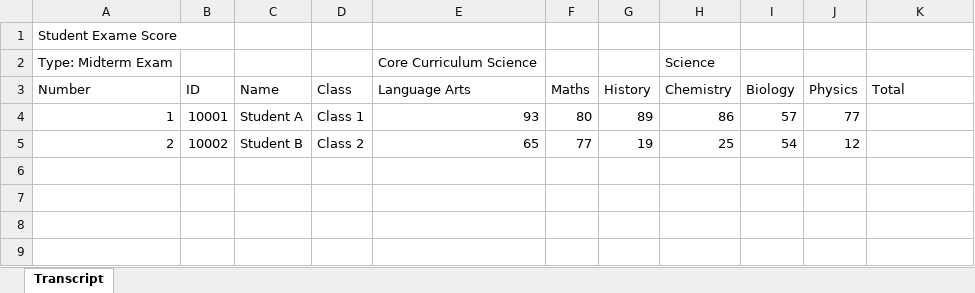
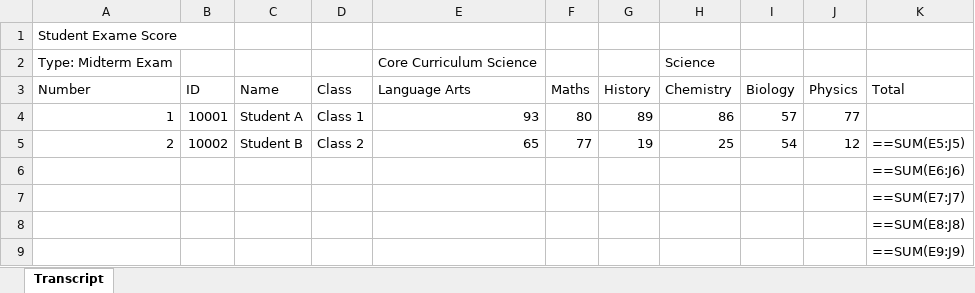
Before and after one commit to giselescarvalho/ExcelizeStudies, an Excel workbook: Book1.xlsx, sheet Transcript, drawn as a sheet; values as stored, in another font and other column widths than the file's, no borders; formulas without a stored value are shown as written; the diff names each change by its address in the sheet, - before the commit and + after, or states it on an @@ line.

Commit message:
adding count in Total Column

```diff
--- a/Book1.xlsx (sheet Transcript)
+++ b/Book1.xlsx (sheet Transcript)
-K5 (Total): (empty)
+K5 (Total): ==SUM(E5:J5)
+row 6:  |  |  |  |  |  |  |  |  |  | ==SUM(E6:J6)
+row 7:  |  |  |  |  |  |  |  |  |  | ==SUM(E7:J7)
+row 8:  |  |  |  |  |  |  |  |  |  | ==SUM(E8:J8)
+row 9:  |  |  |  |  |  |  |  |  |  | ==SUM(E9:J9)
```
Also changed, not shown: 1 other file.
